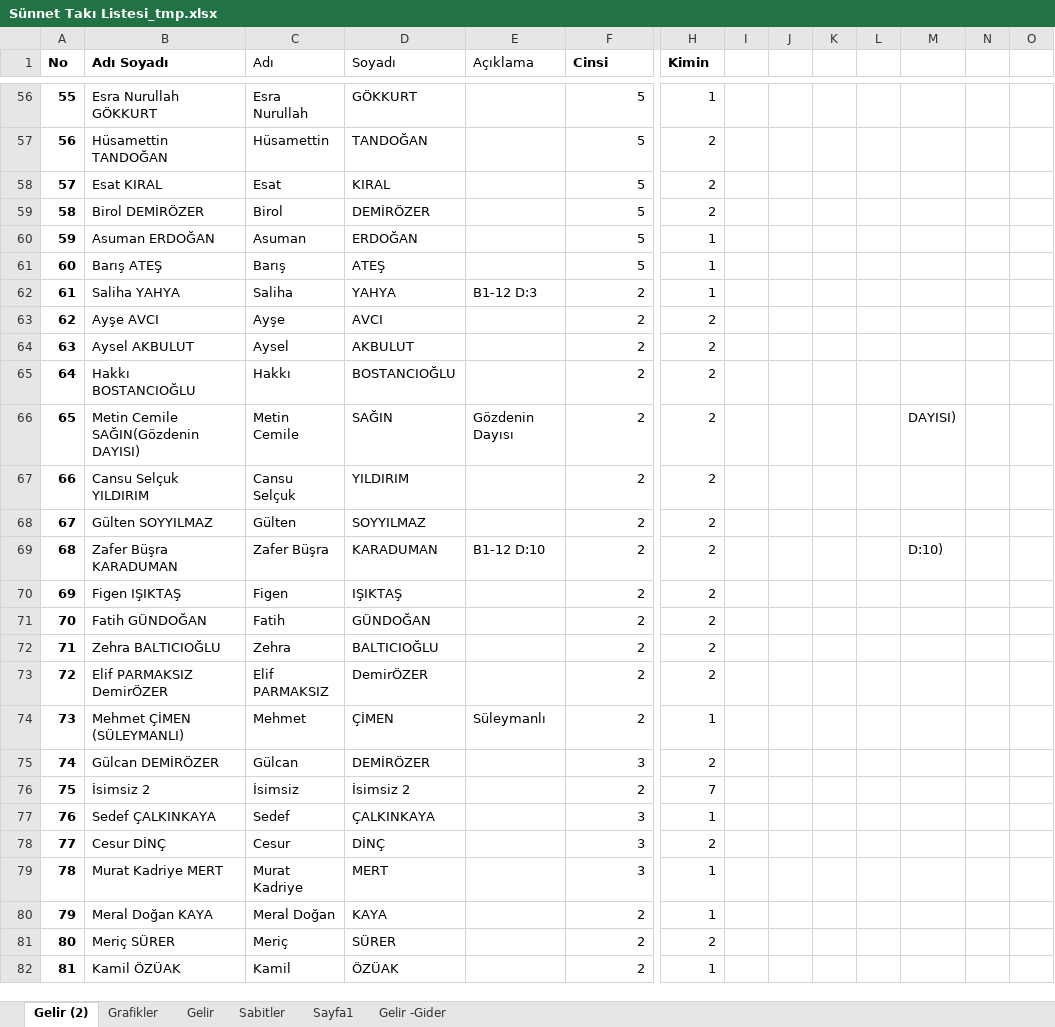
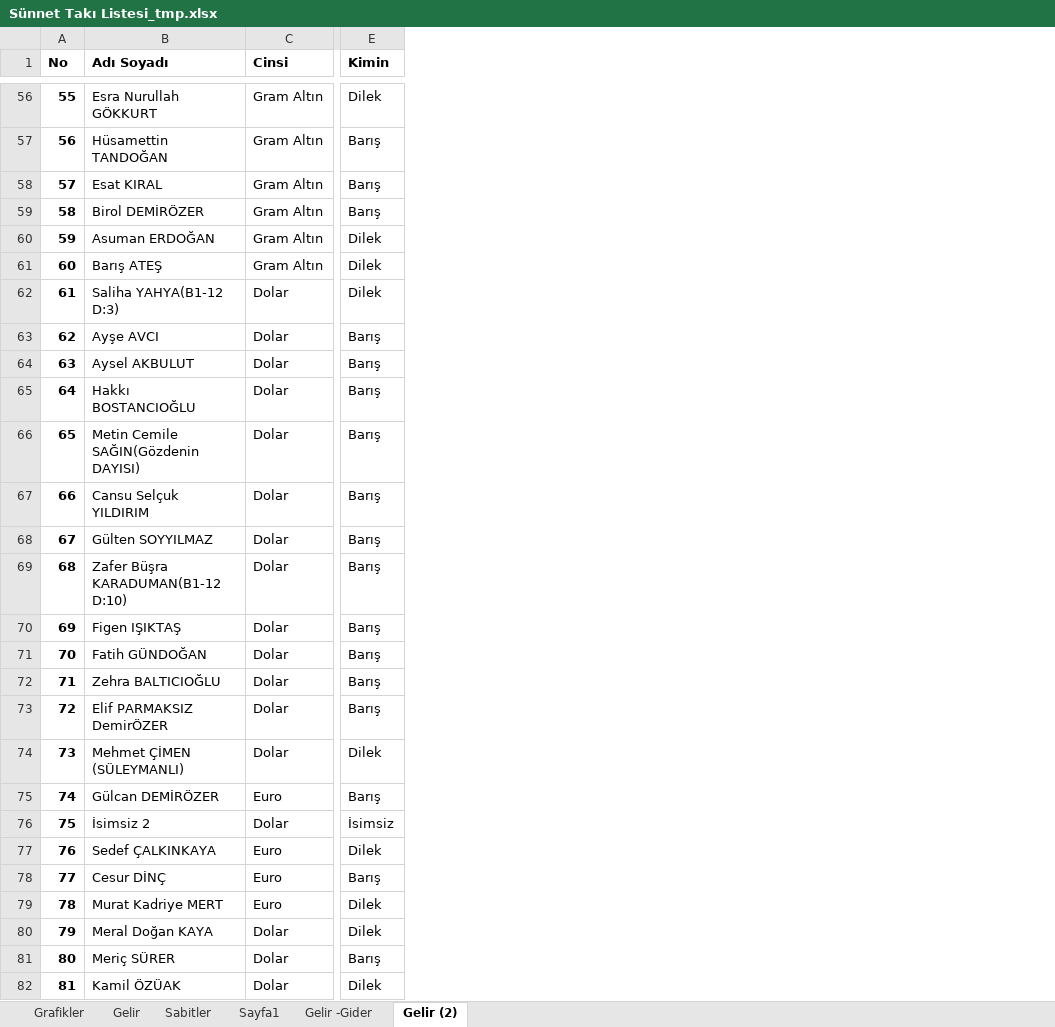
Before and after one commit to gonenbilgiislem/SunnetTaki, an Excel workbook: sunnetproject/Sünnet Takı Listesi_tmp.xlsx, sheet Gelir (2), drawn as a sheet; only a part is shown, gaps mark what is left out; values as stored, in another font and other column widths than the file's, no borders; removed rows and columns are numbered as before the commit, all else as after; the diff covers the shown part only; the diff names each change by its address in the sheet, - before the commit and + after, or states it on an @@ line.

```diff
--- a/sunnetproject/Sünnet Takı Listesi_tmp.xlsx (sheet Gelir (2))
+++ b/sunnetproject/Sünnet Takı Listesi_tmp.xlsx (sheet Gelir (2))
@@ sheet tab order changed: Grafikler | Gelir | Sabitler | Sayfa1 | Gelir -Gider | Gelir (2) @@
-column C (Adı), rows 56-82: Esra Nurullah | Hüsamettin | Esat | Birol | Asuman | Barış | Saliha | Ayşe | Aysel | Hakkı | Metin Cemile | Cansu Selçuk | Gülten | Zafer Büşra | Figen | Fatih | Zehra | Elif PARMAKSIZ | Mehmet | Gülcan | İsimsiz | Sedef | Cesur | Murat Kadriye | Meral Doğan | Meriç | Kamil
-column D (Soyadı), rows 56-82: GÖKKURT | TANDOĞAN | KIRAL | DEMİRÖZER | ERDOĞAN | ATEŞ | YAHYA | AVCI | AKBULUT | BOSTANCIOĞLU | SAĞIN | YILDIRIM | SOYYILMAZ | KARADUMAN | IŞIKTAŞ | GÜNDOĞAN | BALTICIOĞLU | DemirÖZER | ÇİMEN | DEMİRÖZER | İsimsiz 2 | ÇALKINKAYA | DİNÇ | MERT | KAYA | SÜRER | ÖZÜAK
-column E (Açıklama), rows 62-74: B1-12 D:3 |  |  |  | Gözdenin Dayısı |  |  | B1-12 D:10 |  |  |  |  | Süleymanlı
-column I, empty
-column J, empty
-column K, empty
-column L, empty
-column M, rows 66-69: DAYISI) |  |  | D:10)
-column N, empty
-column O, empty
-C56:C61 (Cinsi): 5
+C56:C61 (Cinsi): Gram Altın
-E56 (Kimin): 1
+E56 (Kimin): Dilek
-E57:E59 (Kimin): 2
+E57:E59 (Kimin): Barış
-E60:E62 (Kimin): 1
+E60:E62 (Kimin): Dilek
-B62 (Adı Soyadı): Saliha YAHYA
+B62 (Adı Soyadı): Saliha YAHYA(B1-12 D:3)
-C62:C74 (Cinsi): 2
+C62:C74 (Cinsi): Dolar
-E63:E73 (Kimin): 2
+E63:E73 (Kimin): Barış
-B69 (Adı Soyadı): Zafer Büşra KARADUMAN
+B69 (Adı Soyadı): Zafer Büşra KARADUMAN(B1-12 D:10)
-E74 (Kimin): 1
+E74 (Kimin): Dilek
-C75 (Cinsi): 3
+C75 (Cinsi): Euro
-E75 (Kimin): 2
+E75 (Kimin): Barış
-C76 (Cinsi): 2
+C76 (Cinsi): Dolar
-E76 (Kimin): 7
+E76 (Kimin): İsimsiz
-C77:C79 (Cinsi): 3
+C77:C79 (Cinsi): Euro
-E77 (Kimin): 1
+E77 (Kimin): Dilek
-E78 (Kimin): 2
+E78 (Kimin): Barış
-E79:E80 (Kimin): 1
+E79:E80 (Kimin): Dilek
-C80:C82 (Cinsi): 2
+C80:C82 (Cinsi): Dolar
-E81 (Kimin): 2
+E81 (Kimin): Barış
-E82 (Kimin): 1
+E82 (Kimin): Dilek
```
Also changed, not shown: 464 edited cells elsewhere in this sheet, 7 other files.
